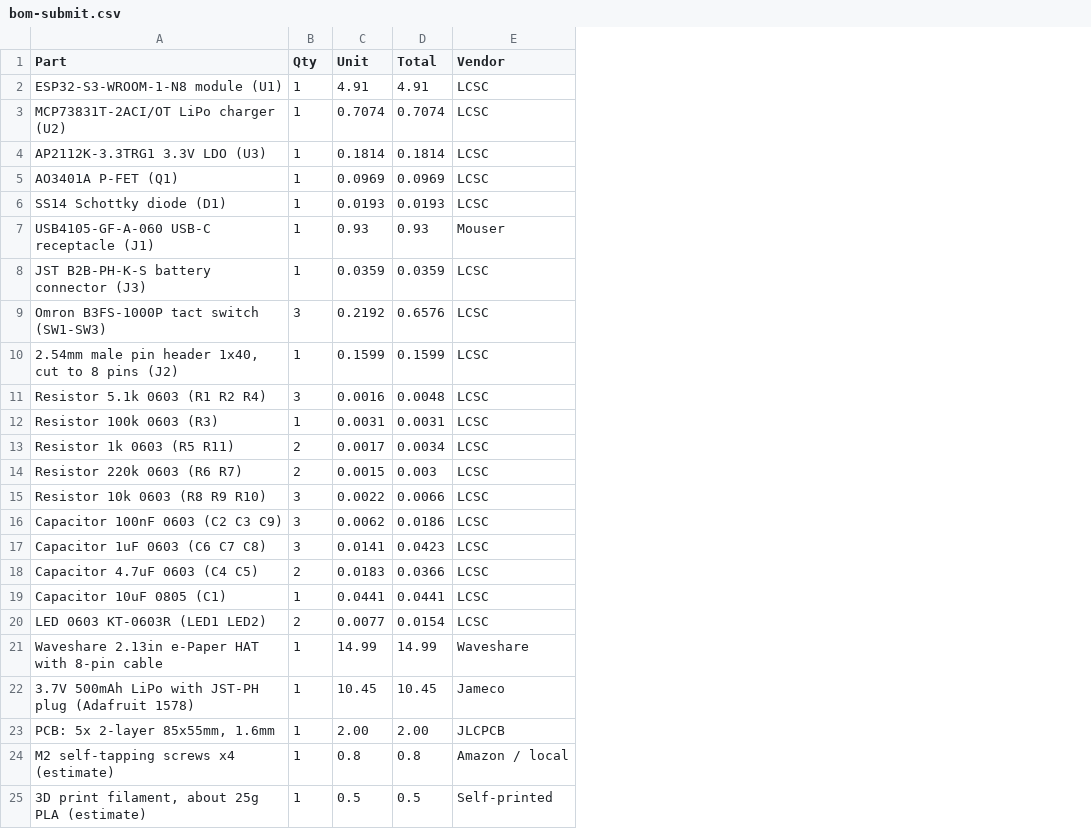
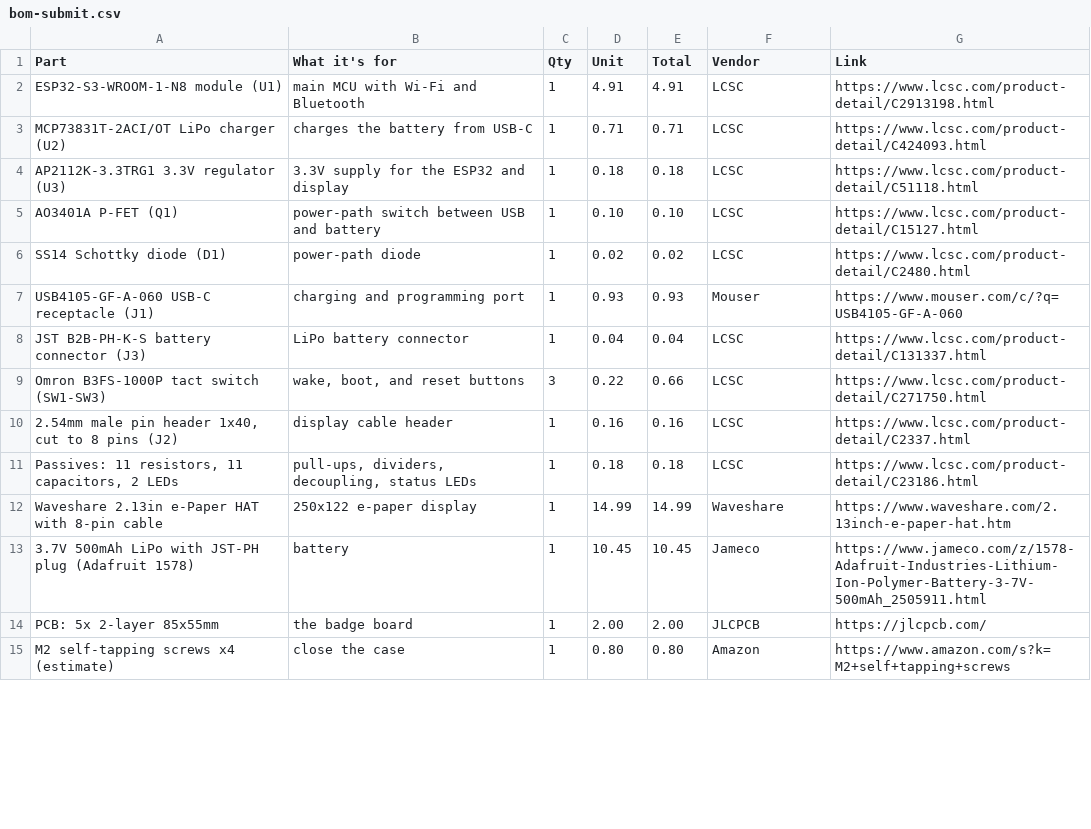
Before and after one commit to MaheshGit31/EInkBadge, a CSV file: bom-submit.csv, drawn as a sheet; only a part is shown; removed rows and columns are numbered as before the commit, all else as after; the diff covers the shown part only; the diff names each change by its address in the sheet, - before the commit and + after, or states it on an @@ line.

Commit message:
Add files via upload

```diff
--- a/bom-submit.csv
+++ b/bom-submit.csv
+column B (What it's for), rows 2-3: main MCU with Wi-Fi and Bluetooth | charges the battery from USB-C; rows 5-10: power-path switch between USB and battery | power-path diode | charging and programming port | LiPo battery connector | wake, boot, and reset buttons | display cable header; rows 12-15: 250x122 e-paper display | battery | the badge board | close the case
+column G (Link), rows 2-3: https://www.lcsc.com/product-detail/C2913198.html | https://www.lcsc.com/product-detail/C424093.html; rows 5-10: https://www.lcsc.com/product-detail/C15127.html | https://www.lcsc.com/product-detail/C2480.html | https://www.mouser.com/c/?q=USB4105-GF-A-060 | https://www.lcsc.com/product-detail/C131337.html | https://www.lcsc.com/product-detail/C271750.html | https://www.lcsc.com/product-detail/C2337.html; rows 12-15: https://www.waveshare.com/2.13inch-e-paper-hat.htm | https://www.jameco.com/z/1578-Adafruit-Industries-Lithium-Ion-Polymer-Battery-3-7V-500mAh_2505911.html | https://jlcpcb.com/ | https://www.amazon.com/s?k=M2+self+tapping+screws
-D3 (Unit): 0.7074
+D3 (Unit): 0.71
-E3 (Total): 0.7074
+E3 (Total): 0.71
-row 4: AP2112K-3.3TRG1 3.3V LDO (U3) | 1 | 0.1814 | 0.1814 | LCSC
+row 4: AP2112K-3.3TRG1 3.3V regulator (U3) | 3.3V supply for the ESP32 and display | 1 | 0.18 | 0.18 | LCSC | https://www.lcsc.com/product-detail/C51118.html
-D5 (Unit): 0.0969
+D5 (Unit): 0.10
-E5 (Total): 0.0969
+E5 (Total): 0.10
-D6 (Unit): 0.0193
+D6 (Unit): 0.02
-E6 (Total): 0.0193
+E6 (Total): 0.02
-D8 (Unit): 0.0359
+D8 (Unit): 0.04
-E8 (Total): 0.0359
+E8 (Total): 0.04
-D9 (Unit): 0.2192
+D9 (Unit): 0.22
-E9 (Total): 0.6576
+E9 (Total): 0.66
-D10 (Unit): 0.1599
+D10 (Unit): 0.16
-E10 (Total): 0.1599
+E10 (Total): 0.16
-row 11: Resistor 5.1k 0603 (R1 R2 R4) | 3 | 0.0016 | 0.0048 | LCSC
-row 12: Resistor 100k 0603 (R3) | 1 | 0.0031 | 0.0031 | LCSC
-row 13: Resistor 1k 0603 (R5 R11) | 2 | 0.0017 | 0.0034 | LCSC
-row 14: Resistor 220k 0603 (R6 R7) | 2 | 0.0015 | 0.003 | LCSC
-row 15: Resistor 10k 0603 (R8 R9 R10) | 3 | 0.0022 | 0.0066 | LCSC
-row 16: Capacitor 100nF 0603 (C2 C3 C9) | 3 | 0.0062 | 0.0186 | LCSC
-row 17: Capacitor 1uF 0603 (C6 C7 C8) | 3 | 0.0141 | 0.0423 | LCSC
-row 18: Capacitor 4.7uF 0603 (C4 C5) | 2 | 0.0183 | 0.0366 | LCSC
-row 19: Capacitor 10uF 0805 (C1) | 1 | 0.0441 | 0.0441 | LCSC
-row 20: LED 0603 KT-0603R (LED1 LED2) | 2 | 0.0077 | 0.0154 | LCSC
+row 11: Passives: 11 resistors, 11 capacitors, 2 LEDs | pull-ups, dividers, decoupling, status LEDs | 1 | 0.18 | 0.18 | LCSC | https://www.lcsc.com/product-detail/C23186.html
-A14 (Part): PCB: 5x 2-layer 85x55mm, 1.6mm
+A14 (Part): PCB: 5x 2-layer 85x55mm
-D15 (Unit): 0.8
+D15 (Unit): 0.80
-E15 (Total): 0.8
+E15 (Total): 0.80
-F15 (Vendor): Amazon / local
+F15 (Vendor): Amazon
-row 25: 3D print filament, about 25g PLA (estimate) | 1 | 0.5 | 0.5 | Self-printed
```
Also changed, not shown: 1 added row elsewhere in this file.
